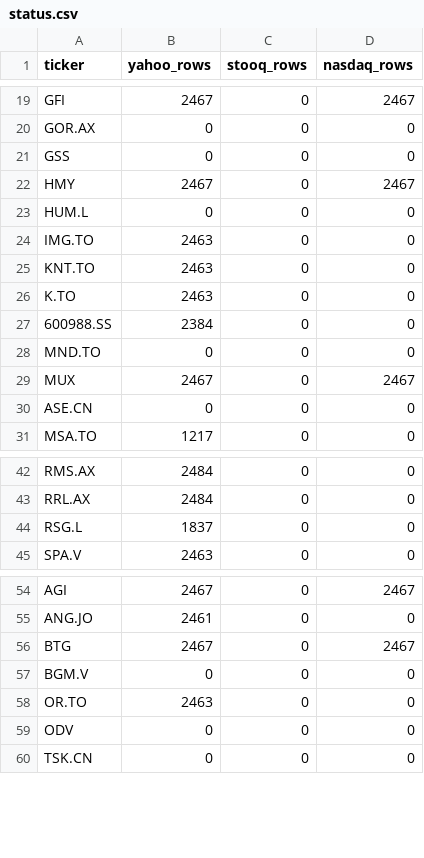
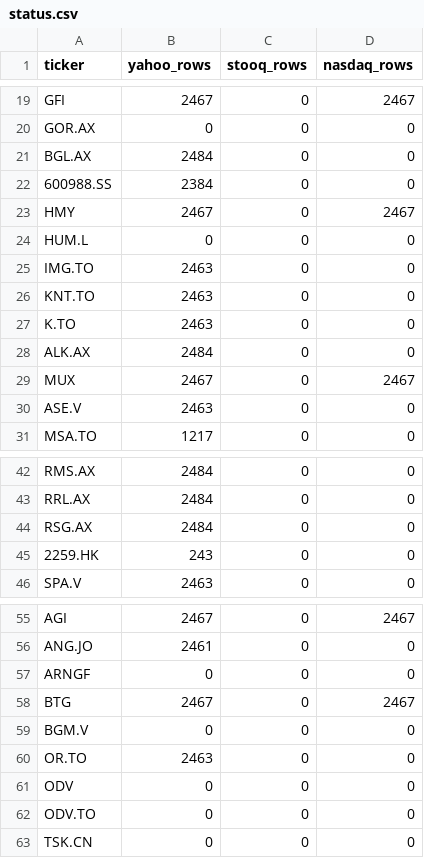
Before and after one commit to nickolos83/awesome-prediction-market, a CSV file: mining-shares/raw_gold/status.csv, drawn as a sheet; only a part is shown, gaps mark what is left out; the diff covers the shown part only.

```diff
--- a/mining-shares/raw_gold/status.csv
+++ b/mining-shares/raw_gold/status.csv
@@ -20,3 +20,4 @@ GFI,2467,0,2467
 GOR.AX,0,0,0
-GSS,0,0,0
+BGL.AX,2484,0,0
+600988.SS,2384,0,0
 HMY,2467,0,2467
@@ -26,6 +27,5 @@ KNT.TO,2463,0,0
 K.TO,2463,0,0
-600988.SS,2384,0,0
-MND.TO,0,0,0
+ALK.AX,2484,0,0
 MUX,2467,0,2467
-ASE.CN,0,0,0
+ASE.V,2463,0,0
 MSA.TO,1217,0,0
@@ -43,3 +43,4 @@ RMS.AX,2484,0,0
 RRL.AX,2484,0,0
-RSG.L,1837,0,0
+RSG.AX,2484,0,0
+2259.HK,243,0,0
 SPA.V,2463,0,0
@@ -55,2 +56,3 @@ AGI,2467,0,2467
 ANG.JO,2461,0,0
+ARNGF,0,0,0
 BTG,2467,0,2467
@@ -59,2 +61,3 @@ OR.TO,2463,0,0
 ODV,0,0,0
+ODV.TO,0,0,0
 TSK.CN,0,0,0
```
Also changed, not shown: 10 added rows, 3 removed rows, 1 moved row and 7 edited cells elsewhere in this file, mining-shares/raw_gold/fx.csv, mining-shares/raw_gold/targets.csv, 2 other files.
